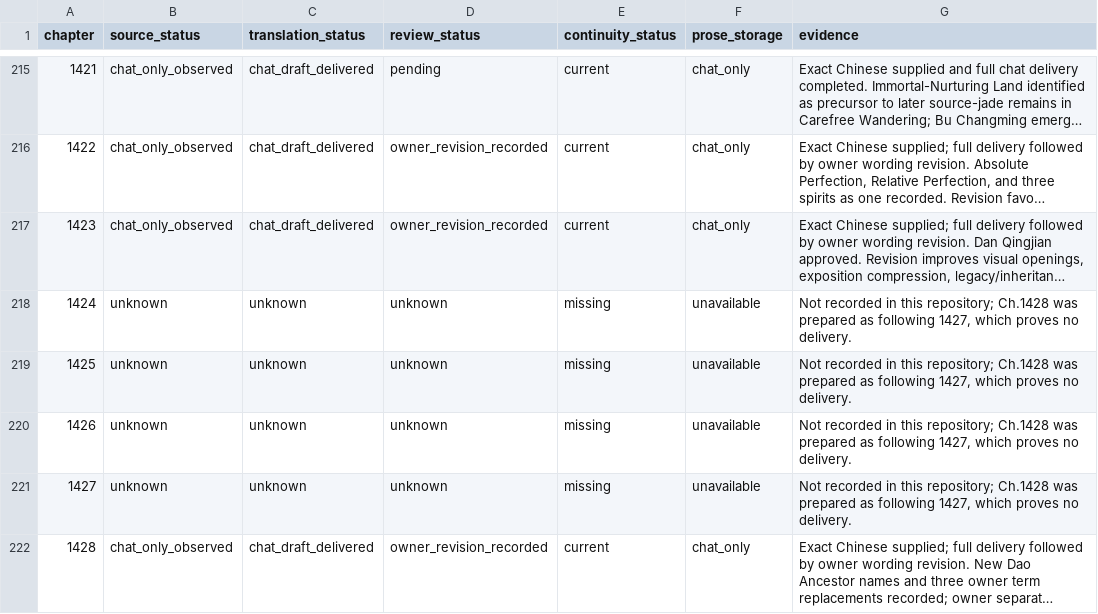
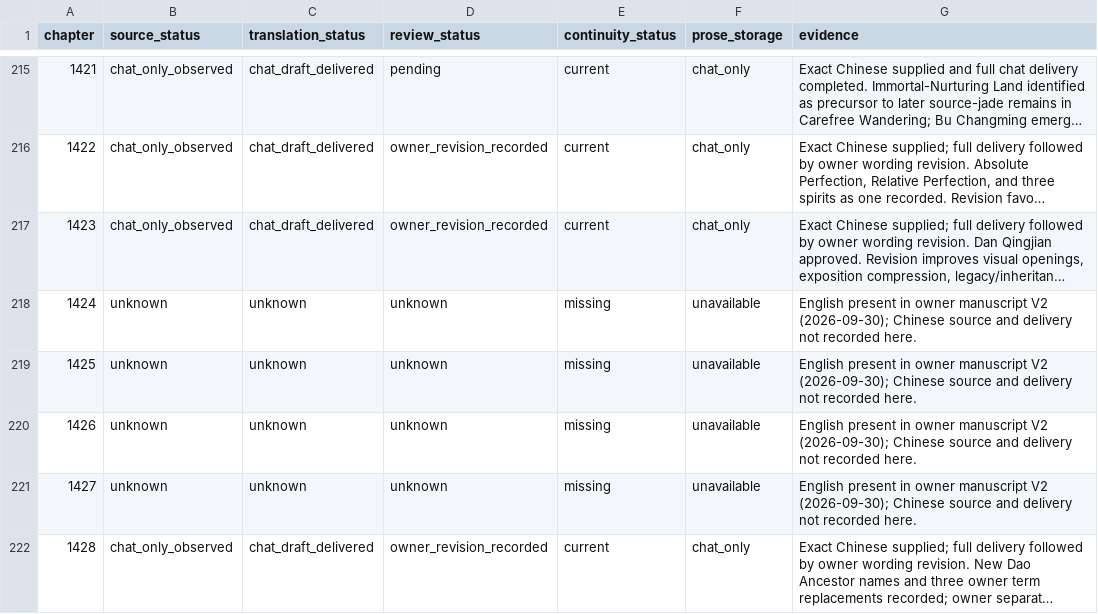
Before and after one commit to RoyUnconquerable/Translation, a TSV file: chatgpt/chapters/ledger.tsv, drawn as a sheet; only a part is shown, gaps mark what is left out; long unchanged cells end in …; the diff names each change by its address in the sheet, - before the commit and + after, or states it on an @@ line.

```diff
--- a/chatgpt/chapters/ledger.tsv
+++ b/chatgpt/chapters/ledger.tsv
-G218:G221 (evidence): Not recorded in this repository; Ch.1428 was prepared as following 1427, which proves no delivery.
+G218:G221 (evidence): English present in owner manuscript V2 (2026-09-30); Chinese source and delivery not recorded here.
```
Also changed, not shown: chatgpt/reference/decision-log.tsv, 12 other files.
